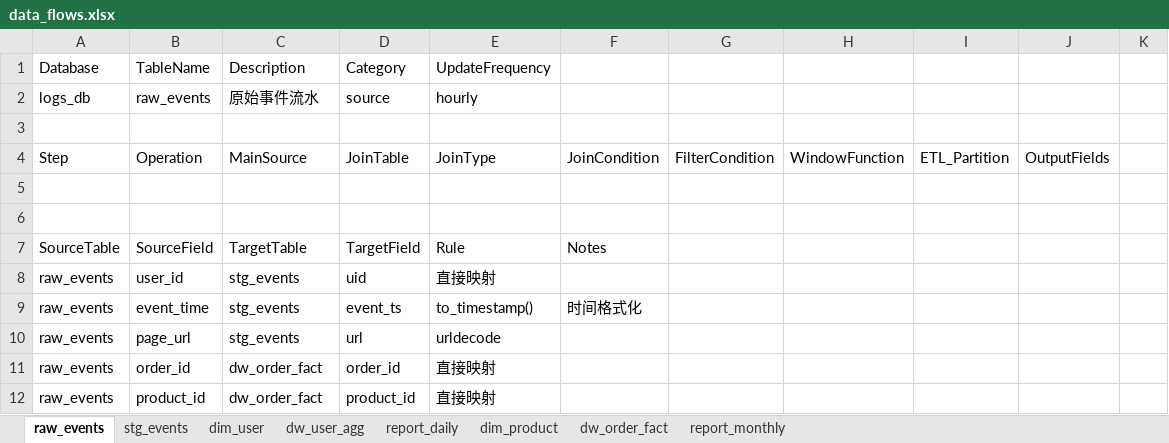
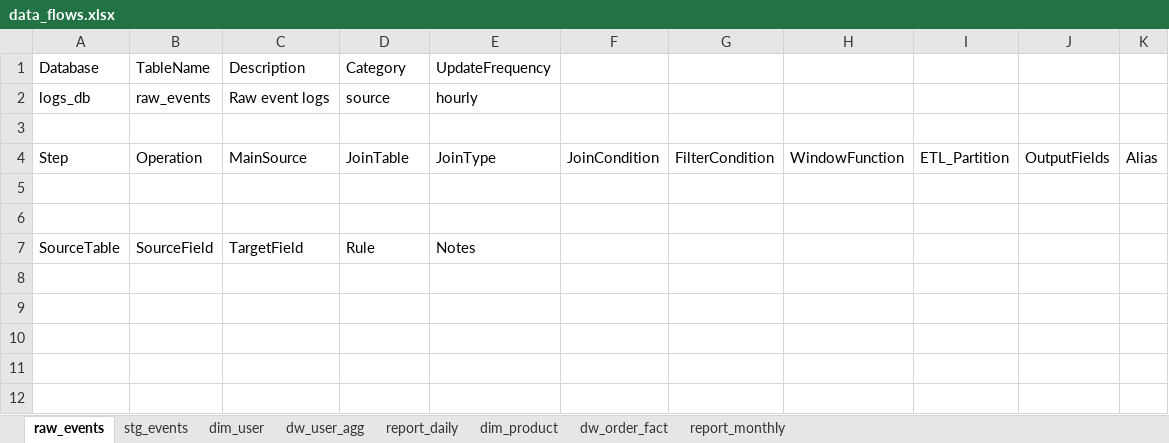
Before and after one commit to yuqingjue/SQL-mysql-SQLsever-, an Excel workbook: data_flows.xlsx, sheet raw_events, drawn as a sheet; values as stored, in another font and other column widths than the file's, no borders; the diff names each change by its address in the sheet, - before the commit and + after, or states it on an @@ line.

```diff
--- a/data_flows.xlsx (sheet raw_events)
+++ b/data_flows.xlsx (sheet raw_events)
-C2: 原始事件流水
+C2: Raw event logs
-K4: (empty)
+K4: Alias
-C7: TargetTable
+C7: TargetField
-D7: TargetField
+D7: Rule
-E7: Rule
+E7: Notes
-F7: Notes
+F7: (empty)
-row 8: raw_events | user_id | stg_events | uid | 直接映射
-row 9: raw_events | event_time | stg_events | event_ts | to_timestamp() | 时间格式化
-row 10: raw_events | page_url | stg_events | url | urldecode
-row 11: raw_events | order_id | dw_order_fact | order_id | 直接映射
-row 12: raw_events | product_id | dw_order_fact | product_id | 直接映射
```
Also changed, not shown: sheet dw_user_agg, sheet stg_events, sheet dw_order_fact, sheet dim_user, sheet report_daily, sheet dim_product, 1 more sheet, 1 other file.
